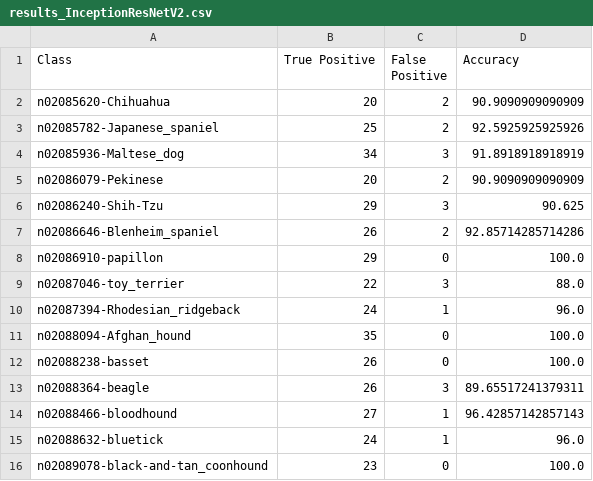
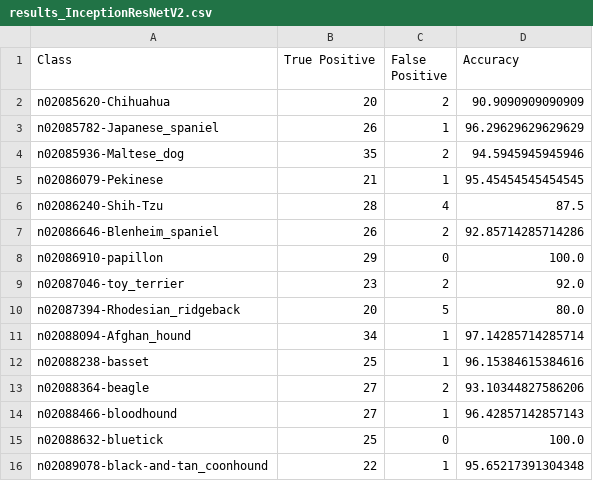
Before and after one commit to cscovino/Reservoir-Dogs, a CSV file: models/results_InceptionResNetV2.csv, drawn as a sheet; only a part is shown; the diff covers the shown part only.

Commit message:
Add files via upload
InceptionResNetV2

```diff
--- a/models/results_InceptionResNetV2.csv
+++ b/models/results_InceptionResNetV2.csv
@@ -2,15 +2,15 @@ Class|True Positive|False Positive|Accuracy
 n02085620-Chihuahua|20|2|90.9090909090909
-n02085782-Japanese_spaniel|25|2|92.5925925925926
-n02085936-Maltese_dog|34|3|91.8918918918919
-n02086079-Pekinese|20|2|90.9090909090909
-n02086240-Shih-Tzu|29|3|90.625
+n02085782-Japanese_spaniel|26|1|96.29629629629629
+n02085936-Maltese_dog|35|2|94.5945945945946
+n02086079-Pekinese|21|1|95.45454545454545
+n02086240-Shih-Tzu|28|4|87.5
 n02086646-Blenheim_spaniel|26|2|92.85714285714286
 n02086910-papillon|29|0|100.0
-n02087046-toy_terrier|22|3|88.0
-n02087394-Rhodesian_ridgeback|24|1|96.0
-n02088094-Afghan_hound|35|0|100.0
-n02088238-basset|26|0|100.0
-n02088364-beagle|26|3|89.65517241379311
+n02087046-toy_terrier|23|2|92.0
+n02087394-Rhodesian_ridgeback|20|5|80.0
+n02088094-Afghan_hound|34|1|97.14285714285714
+n02088238-basset|25|1|96.15384615384616
+n02088364-beagle|27|2|93.10344827586206
 n02088466-bloodhound|27|1|96.42857142857143
-n02088632-bluetick|24|1|96.0
-n02089078-black-and-tan_coonhound|23|0|100.0
+n02088632-bluetick|25|0|100.0
+n02089078-black-and-tan_coonhound|22|1|95.65217391304348
```
Also changed, not shown: 165 edited cells elsewhere in this file, models/results_details_InceptionResNetV2.csv, 1 other file.
